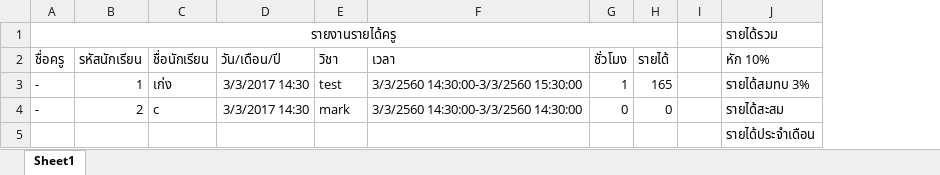
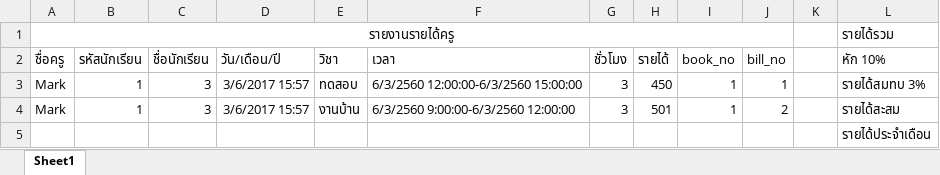
Before and after one commit to Markzuka/immath, an Excel workbook: Immath/bin/Debug/reports/users.xlsx, sheet Sheet1, drawn as a sheet; values as stored, in another font and other column widths than the file's, no borders; removed rows and columns are numbered as before the commit, all else as after; the diff names each change by its address in the sheet, - before the commit and + after, or states it on an @@ line.

```diff
--- a/Immath/bin/Debug/reports/users.xlsx (sheet Sheet1)
+++ b/Immath/bin/Debug/reports/users.xlsx (sheet Sheet1)
+column I (book_no), empty
+column J (bill_no), empty
-row 3: - | 1 | เก่ง | 3/3/2017 14:30 | test | 3/3/2560 14:30:00-3/3/2560 15:30:00 | 1 | 165 |  | รายได้สมทบ 3%
-row 4: - | 2 | c | 3/3/2017 14:30 | mark | 3/3/2560 14:30:00-3/3/2560 14:30:00 | 0 | 0 |  | รายได้สะสม
+row 3: Mark | 1 | 3 | 3/6/2017 15:57 | ทดสอบ | 6/3/2560 12:00:00-6/3/2560 15:00:00 | 3 | 450 | 1 | 1 |  | รายได้สมทบ 3%
+row 4: Mark | 1 | 3 | 3/6/2017 15:57 | งานบ้าน | 6/3/2560 9:00:00-6/3/2560 12:00:00 | 3 | 501 | 1 | 2 |  | รายได้สะสม
```
Also changed, not shown: Immath/bin/Debug/users.xlsx, Immath/users.xlsx, 23 other files.
